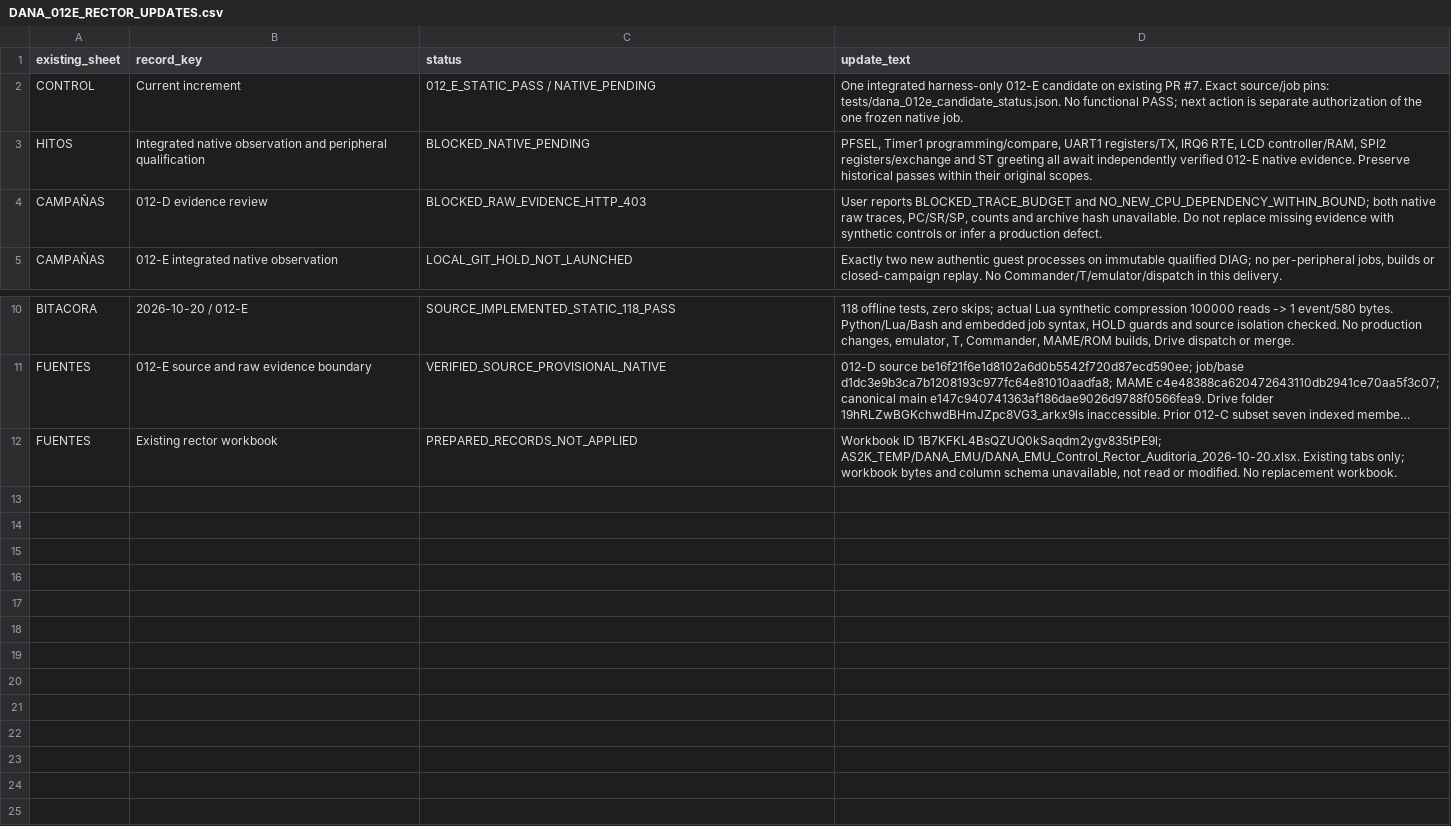
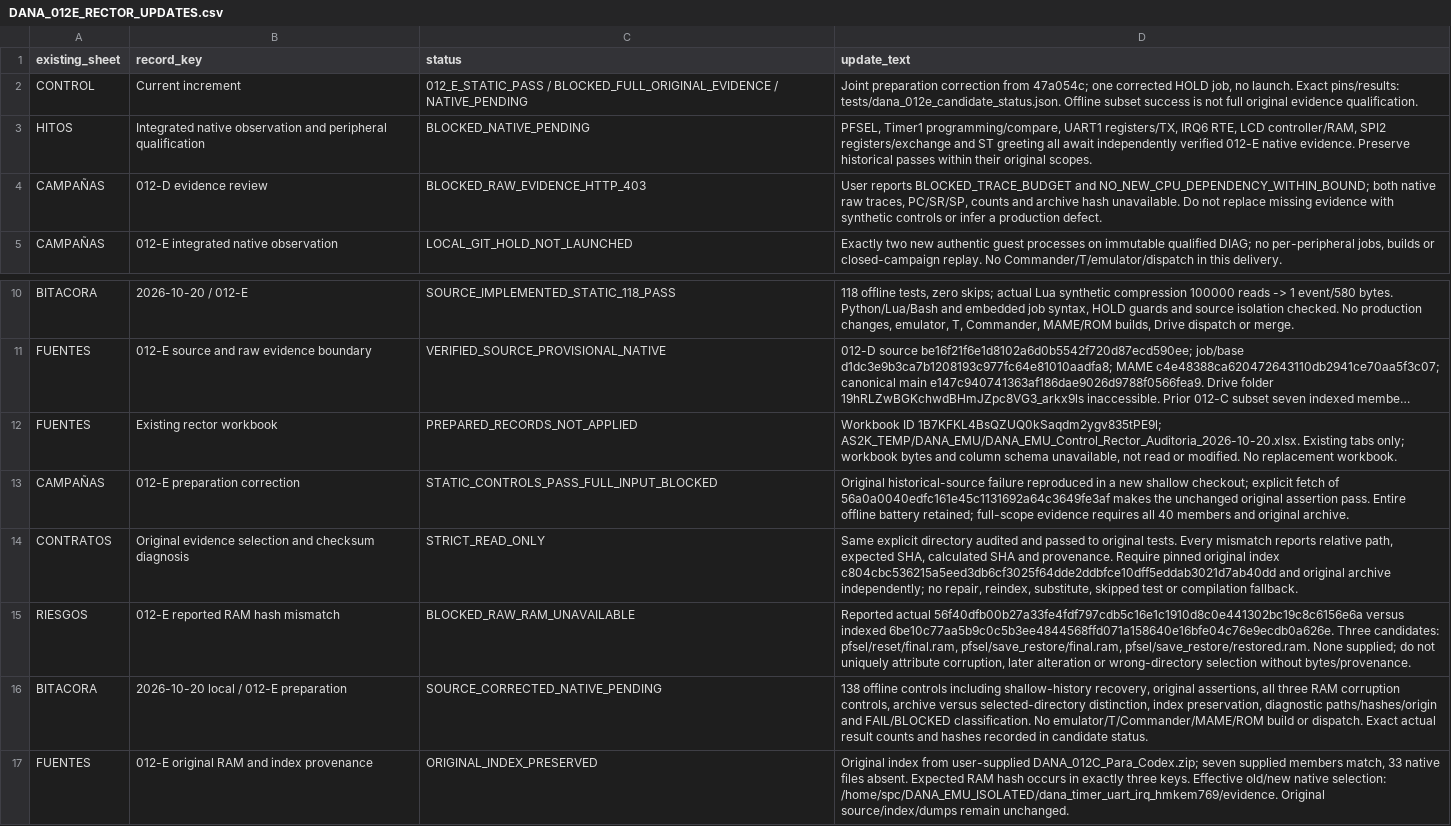
Before and after one commit to SamDelorean/DANA-emu, a CSV file: docs/DANA_012E_RECTOR_UPDATES.csv, drawn as a sheet; only a part is shown, gaps mark what is left out; long unchanged cells end in …; the diff names each change by its address in the sheet, - before the commit and + after, or states it on an @@ line.

Commit message:
Correct 012-E shallow source recovery and immutable evidence diagnostics

```diff
--- a/docs/DANA_012E_RECTOR_UPDATES.csv
+++ b/docs/DANA_012E_RECTOR_UPDATES.csv
-C2 (status): 012_E_STATIC_PASS / NATIVE_PENDING
+C2 (status): 012_E_STATIC_PASS / BLOCKED_FULL_ORIGINAL_EVIDENCE / NATIVE_PENDING
-D2 (update_text): One integrated harness-only 012-E candidate on existing PR #7. Exact source/job pins: tests/dana_012e_candidate_status.json. No functional PASS; next action is separate authorization of the one frozen native job.
+D2 (update_text): Joint preparation correction from 47a054c; one corrected HOLD job, no launch. Exact pins/results: tests/dana_012e_candidate_status.json. Offline subset success is not full original evidence qualification.
+row 13: CAMPAÑAS | 012-E preparation correction | STATIC_CONTROLS_PASS_FULL_INPUT_BLOCKED | Original historical-source failure reproduced in a new shallow checkout; explicit fetch of 56a0a0040edfc161e45c1131692a64c3649fe3af makes the unchanged original assertion pass. Entire offline battery retained; full-scope evidence requires all 40 members and original archive.
+row 14: CONTRATOS | Original evidence selection and checksum diagnosis | STRICT_READ_ONLY | Same explicit directory audited and passed to original tests. Every mismatch reports relative path, expected SHA, calculated SHA and provenance. Require pinned original index c804cbc536215a5eed3db6cf3025f64dde2ddbfce10dff5eddab3021d7ab40dd and original archive independently; no repair, reindex, substitute, skipped test or compilation fallback.
+row 15: RIESGOS | 012-E reported RAM hash mismatch | BLOCKED_RAW_RAM_UNAVAILABLE | Reported actual 56f40dfb00b27a33fe4fdf797cdb5c16e1c1910d8c0e441302bc19c8c6156e6a versus indexed 6be10c77aa5b9c0c5b3ee4844568ffd071a158640e16bfe04c76e9ecdb0a626e. Three candidates: pfsel/reset/final.ram, pfsel/save_restore/final.ram, pfsel/save_restore/restored.ram. None supplied; do not uniquely attribute corruption, later alteration or wrong-directory selection without bytes/provenance.
+row 16: BITACORA | 2026-10-20 local / 012-E preparation | SOURCE_CORRECTED_NATIVE_PENDING | 138 offline controls including shallow-history recovery, original assertions, all three RAM corruption controls, archive versus selected-directory distinction, index preservation, diagnostic paths/hashes/origin and FAIL/BLOCKED classification. No emulator/T/Commander/MAME/ROM build or dispatch. Exact actual result counts and hashes recorded in candidate status.
+row 17: FUENTES | 012-E original RAM and index provenance | ORIGINAL_INDEX_PRESERVED | Original index from user-supplied DANA_012C_Para_Codex.zip; seven supplied members match, 33 native files absent. Expected RAM hash occurs in exactly three keys. Effective old/new native selection: /home/spc/DANA_EMU_ISOLATED/dana_timer_uart_irq_hmkem769/evidence. Original source/index/dumps remain unchanged.
```
Also changed, not shown: 10 other files.
